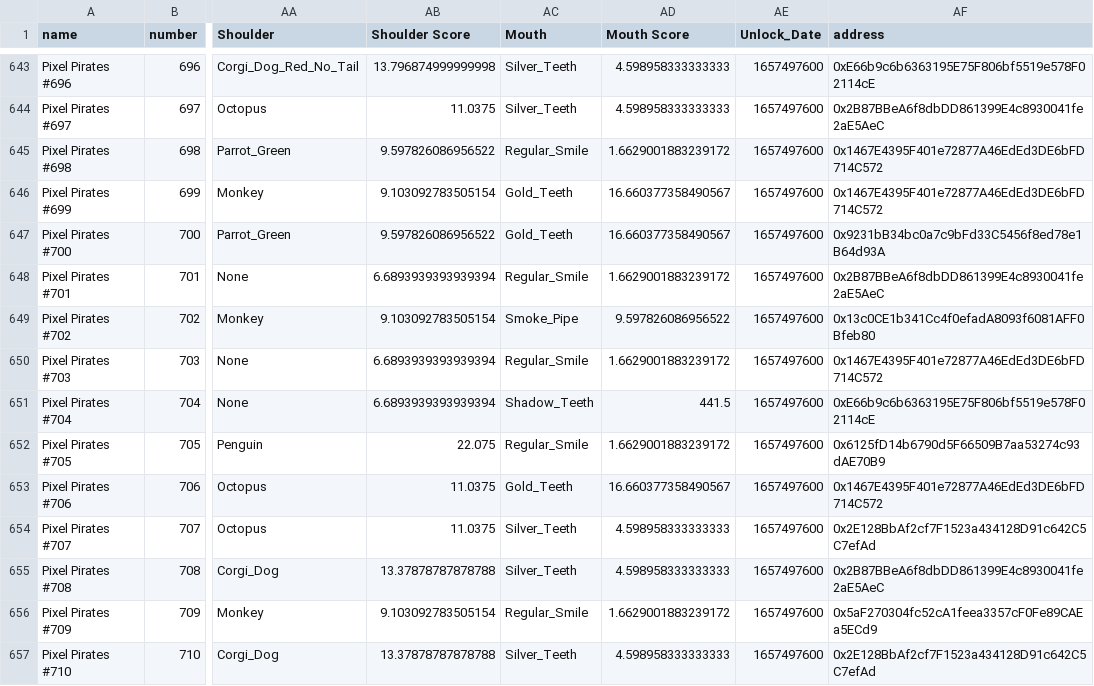
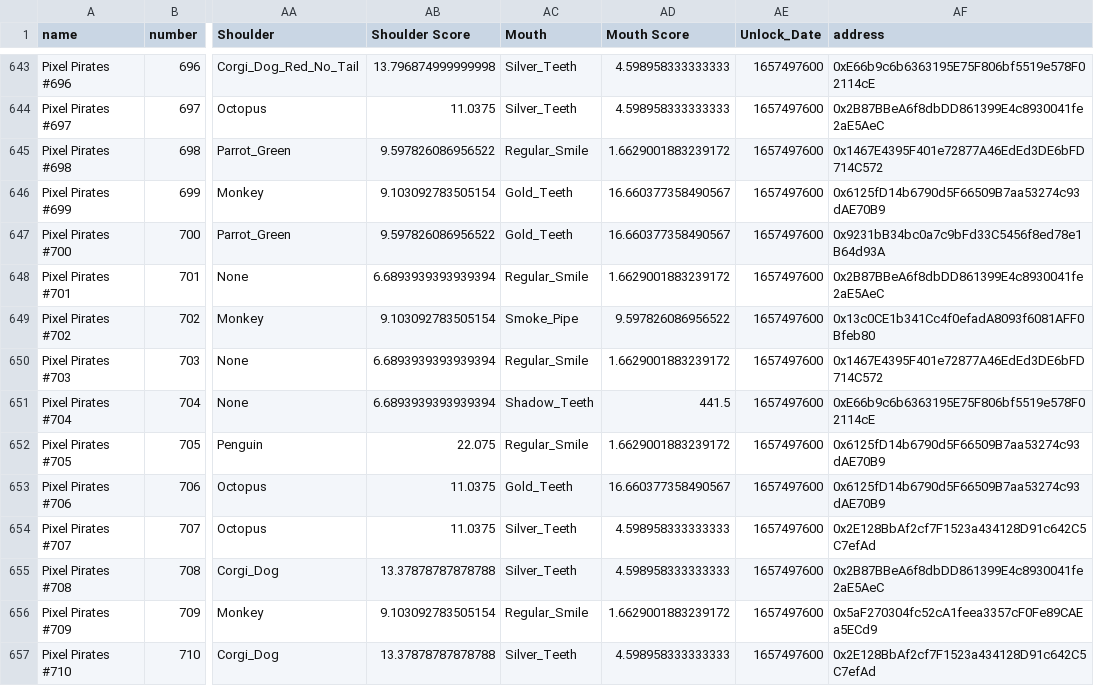
Before and after one commit to ALMIGHTYABE/Pixel-Pirate-Tracker, a CSV file: ppmain.csv, drawn as a sheet; only a part is shown, gaps mark what is left out; the diff names each change by its address in the sheet, - before the commit and + after, or states it on an @@ line.

```diff
--- a/ppmain.csv
+++ b/ppmain.csv
-AF646 (address): 0x1467E4395F401e72877A46EdEd3DE6bFD714C572
+AF646 (address): 0x6125fD14b6790d5F66509B7aa53274c93dAE70B9
-AF653 (address): 0x1467E4395F401e72877A46EdEd3DE6bFD714C572
+AF653 (address): 0x6125fD14b6790d5F66509B7aa53274c93dAE70B9
```
Also changed, not shown: pphistory.csv.
